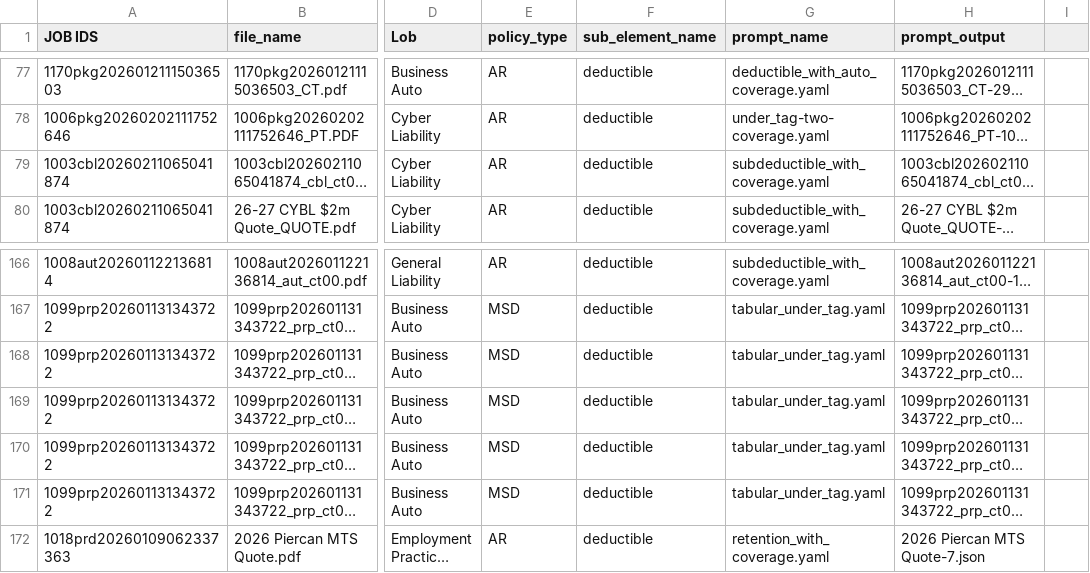
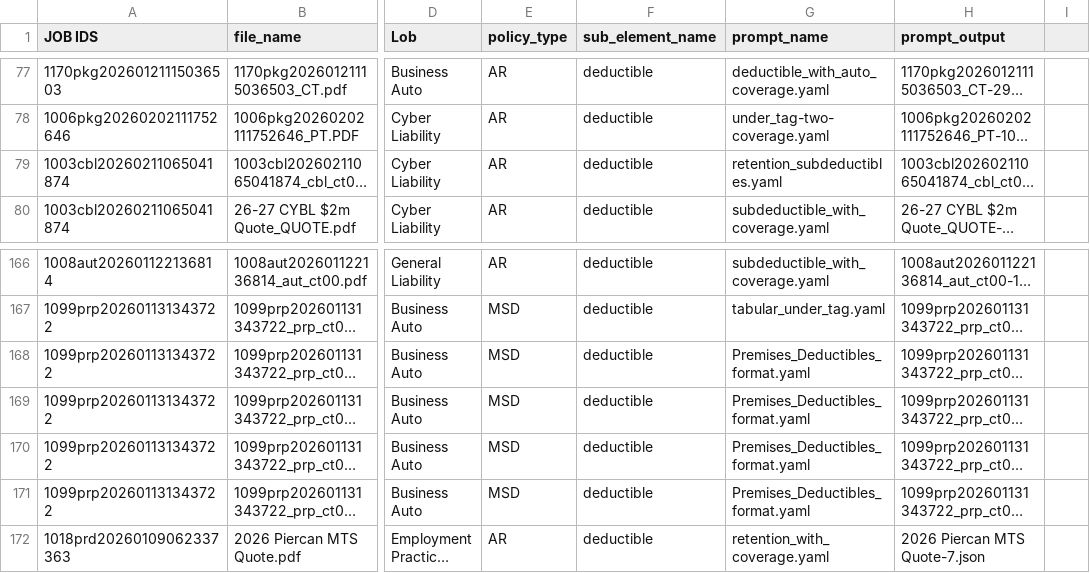
Before and after one commit to Srihari-exdion/prompt_dataset, a CSV file: train/deductible/deductible.csv, drawn as a sheet; only a part is shown, gaps mark what is left out; long unchanged cells end in …; the diff names each change by its address in the sheet, - before the commit and + after, or states it on an @@ line.

```diff
--- a/train/deductible/deductible.csv
+++ b/train/deductible/deductible.csv
-G79 (prompt_name): subdeductible_with_coverage.yaml
+G79 (prompt_name): retention_subdeductibles.yaml
-G168:G171 (prompt_name): tabular_under_tag.yaml
+G168:G171 (prompt_name): Premises_Deductibles_format.yaml
```
Also changed, not shown: train/deductible/analysis.csv, train/deductible_stats.csv, 2 other files.
